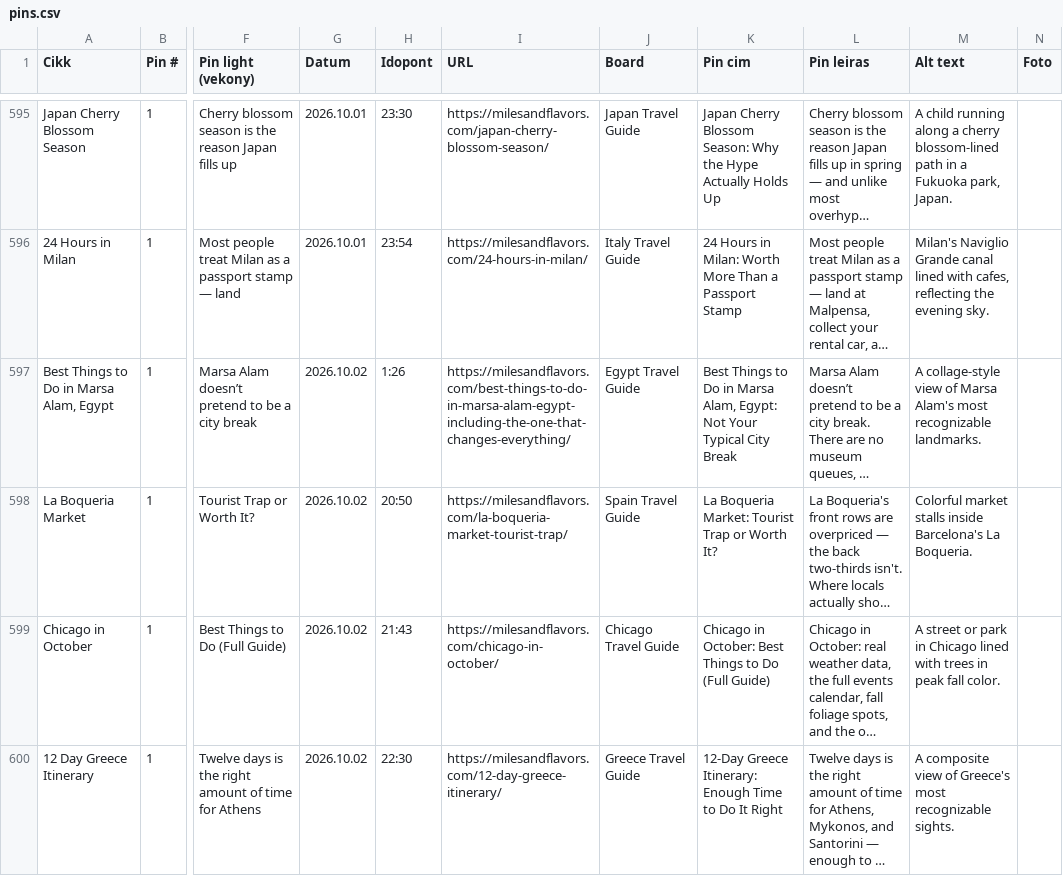
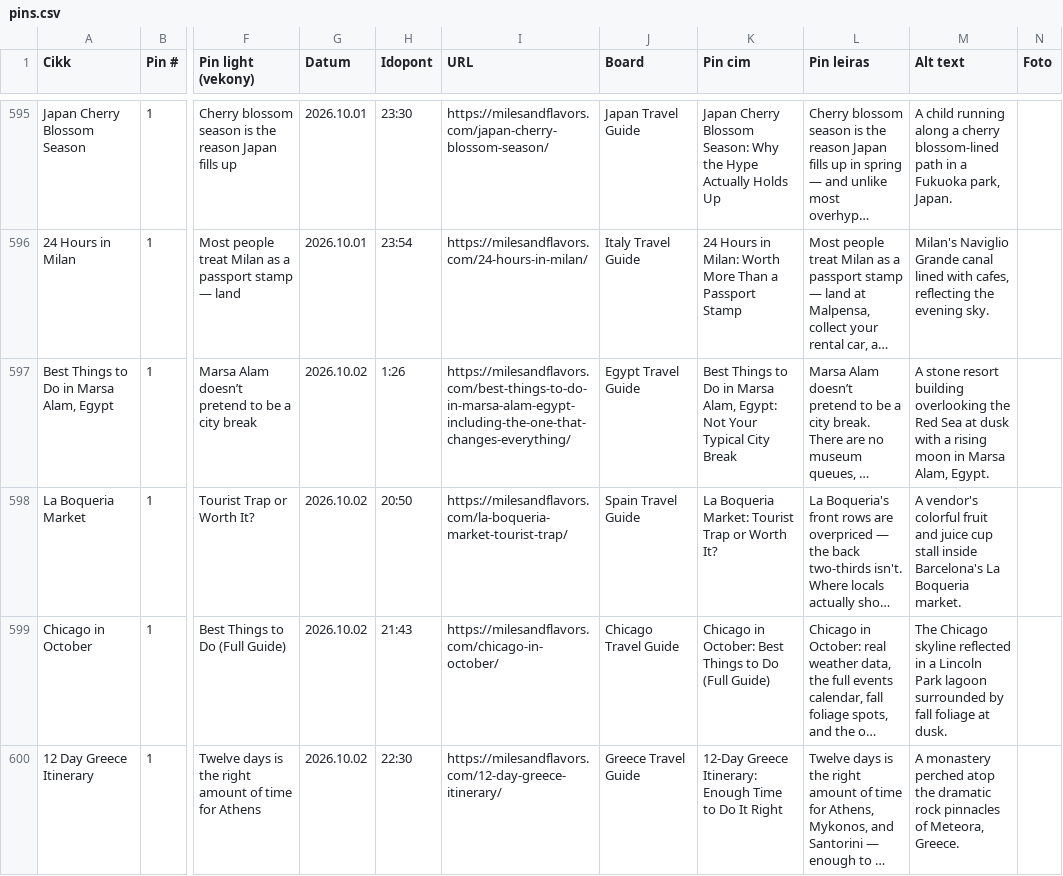
Before and after one commit to milesandflavors/pinfactory, a CSV file: pins.csv, drawn as a sheet; only a part is shown, gaps mark what is left out; long unchanged cells end in …; the diff covers the shown part only; the diff names each change by its address in the sheet, - before the commit and + after, or states it on an @@ line.

```diff
--- a/pins.csv
+++ b/pins.csv
-M597 (Alt text): A collage-style view of Marsa Alam's most recognizable landmarks.
+M597 (Alt text): A stone resort building overlooking the Red Sea at dusk with a rising moon in Marsa Alam, Egypt.
-M598 (Alt text): Colorful market stalls inside Barcelona's La Boqueria.
+M598 (Alt text): A vendor's colorful fruit and juice cup stall inside Barcelona's La Boqueria market.
-M599 (Alt text): A street or park in Chicago lined with trees in peak fall color.
+M599 (Alt text): The Chicago skyline reflected in a Lincoln Park lagoon surrounded by fall foliage at dusk.
-M600 (Alt text): A composite view of Greece's most recognizable sights.
+M600 (Alt text): A monastery perched atop the dramatic rock pinnacles of Meteora, Greece.
```
Also changed, not shown: 3 edited cells elsewhere in this file, 9 other files.
